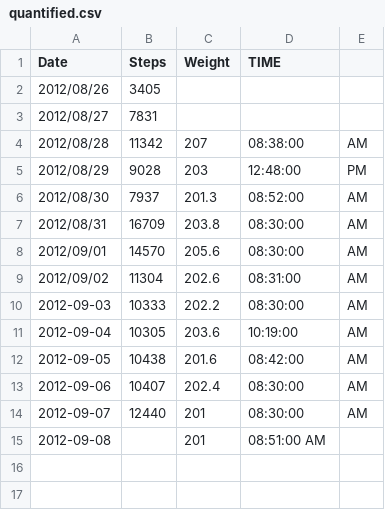
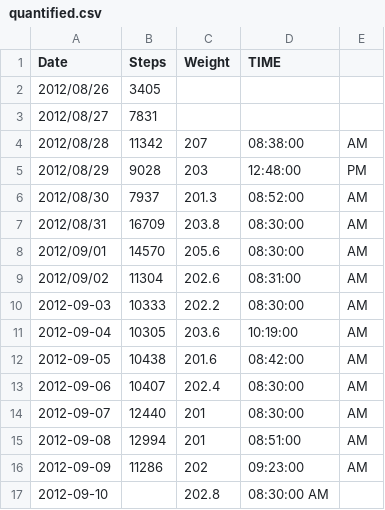
Before and after one commit to NakedMoleRatScientist/self-quantify, a CSV file: quantified.csv, drawn as a sheet.

Commit message:
add data points

```diff
--- a/quantified.csv
+++ b/quantified.csv
@@ -14,2 +14,4 @@ Date,Steps,Weight,TIME,
 2012-09-07,12440,201,08:30:00,AM
-2012-09-08,,201,08:51:00 AM,
+2012-09-08,12994,201,08:51:00,AM
+2012-09-09,11286,202,09:23:00,AM
+2012-09-10,,202.8,08:30:00 AM,
```
